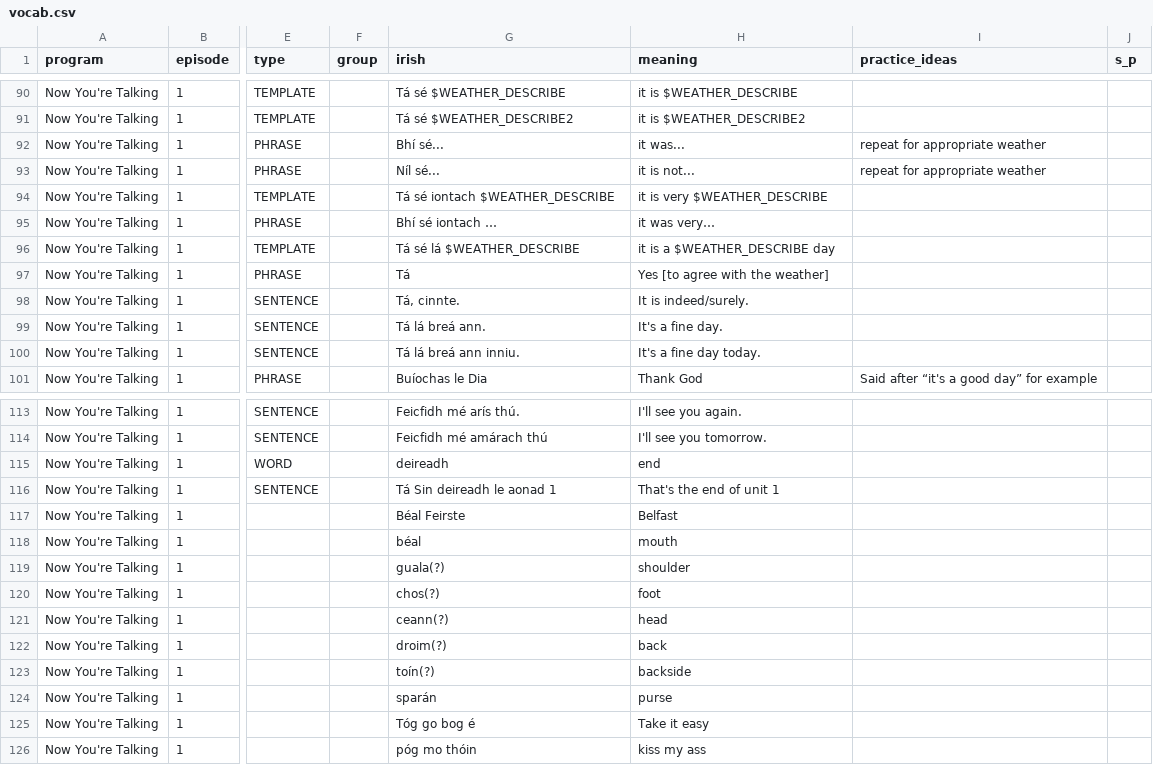
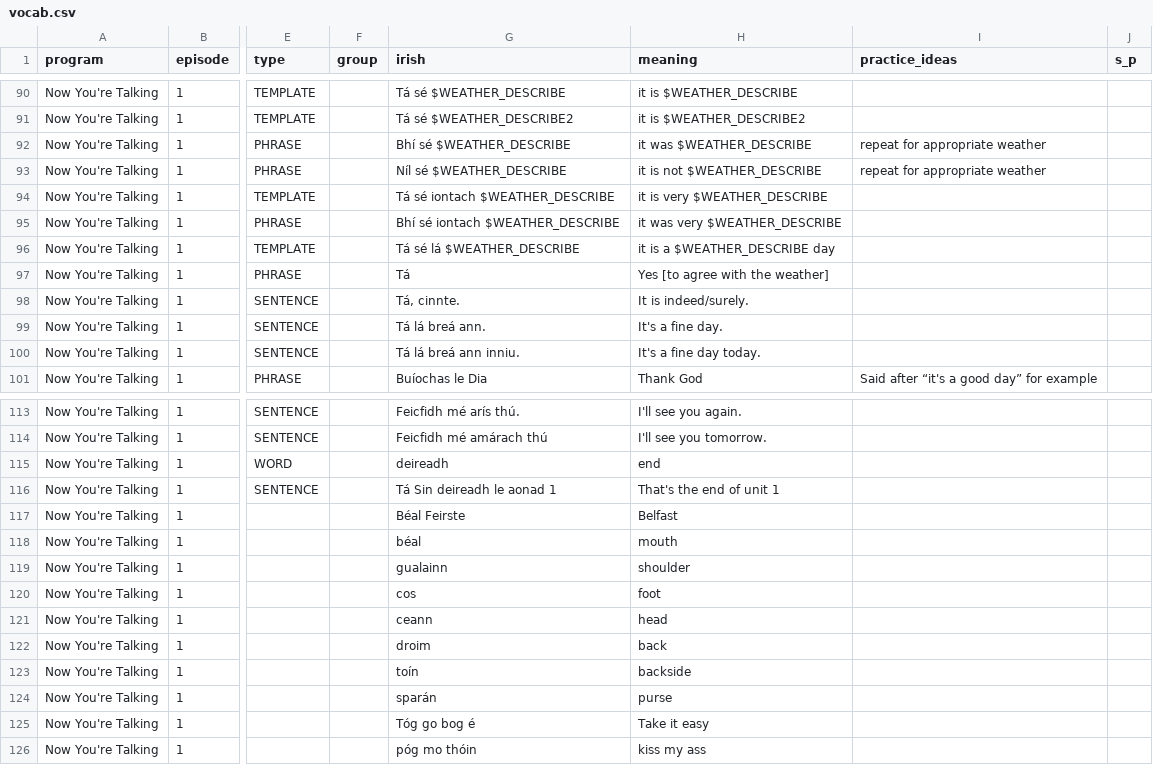
Before and after one commit to michaelw730/irish, a CSV file: vocab.csv, drawn as a sheet; only a part is shown, gaps mark what is left out; the diff names each change by its address in the sheet, - before the commit and + after, or states it on an @@ line.

```diff
--- a/vocab.csv
+++ b/vocab.csv
-G92 (irish): Bhí sé...
+G92 (irish): Bhí sé $WEATHER_DESCRIBE
-H92 (meaning): it was...
+H92 (meaning): it was $WEATHER_DESCRIBE
-G93 (irish): Níl sé...
+G93 (irish): Níl sé $WEATHER_DESCRIBE
-H93 (meaning): it is not...
+H93 (meaning): it is not $WEATHER_DESCRIBE
-G95 (irish): Bhí sé iontach …
+G95 (irish): Bhí sé iontach $WEATHER_DESCRIBE
-H95 (meaning): it was very…
+H95 (meaning): it was very $WEATHER_DESCRIBE
-G119 (irish): guala(?)
+G119 (irish): gualainn
-G120 (irish): chos(?)
+G120 (irish): cos
-G121 (irish): ceann(?)
+G121 (irish): ceann
-G122 (irish): droim(?)
+G122 (irish): droim
-G123 (irish): toín(?)
+G123 (irish): toín
```
Also changed, not shown: vocab_conv.csv, 1 other file.
